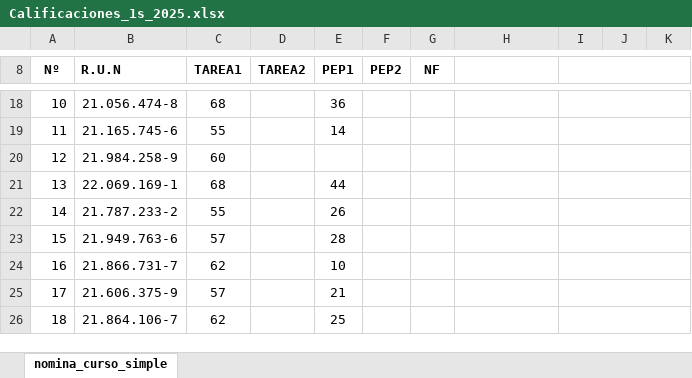
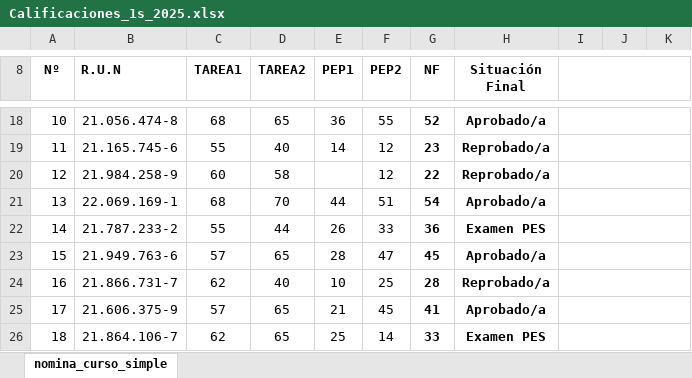
Before and after one commit to Omar526/FC-III_Astrofisica, an Excel workbook: Calificaciones_1s_2025.xlsx, sheet nomina_curso_simple, drawn as a sheet; only a part is shown, gaps mark what is left out; values as stored, in another font and other column widths than the file's, no borders; charts and pictures and conditional formats not drawn; the diff covers the shown part only; the diff names each change by its address in the sheet, - before the commit and + after, or states it on an @@ line.

```diff
--- a/Calificaciones_1s_2025.xlsx (sheet nomina_curso_simple)
+++ b/Calificaciones_1s_2025.xlsx (sheet nomina_curso_simple)
-H8: (empty)
+H8: Situación Final
-D18 (TAREA2): (empty)
+D18 (TAREA2): 65
-F18 (PEP2): (empty)
+F18 (PEP2): 55
-G18 (NF): (empty)
+G18 (NF): 52
-H18 (Situación Final): (empty)
+H18 (Situación Final): Aprobado/a
-D19 (TAREA2): (empty)
+D19 (TAREA2): 40
-F19:F20 (PEP2): (empty)
+F19:F20 (PEP2): 12
-G19 (NF): (empty)
+G19 (NF): 23
-H19:H20 (Situación Final): (empty)
+H19:H20 (Situación Final): Reprobado/a
-D20 (TAREA2): (empty)
+D20 (TAREA2): 58
-G20 (NF): (empty)
+G20 (NF): 22
-D21 (TAREA2): (empty)
+D21 (TAREA2): 70
-F21 (PEP2): (empty)
+F21 (PEP2): 51
-G21 (NF): (empty)
+G21 (NF): 54
-H21 (Situación Final): (empty)
+H21 (Situación Final): Aprobado/a
-D22 (TAREA2): (empty)
+D22 (TAREA2): 44
-F22 (PEP2): (empty)
+F22 (PEP2): 33
-G22 (NF): (empty)
+G22 (NF): 36
-H22 (Situación Final): (empty)
+H22 (Situación Final): Examen PES
-D23 (TAREA2): (empty)
+D23 (TAREA2): 65
-F23 (PEP2): (empty)
+F23 (PEP2): 47
-G23 (NF): (empty)
+G23 (NF): 45
-H23 (Situación Final): (empty)
+H23 (Situación Final): Aprobado/a
-D24 (TAREA2): (empty)
+D24 (TAREA2): 40
-F24 (PEP2): (empty)
+F24 (PEP2): 25
-G24 (NF): (empty)
+G24 (NF): 28
-H24 (Situación Final): (empty)
+H24 (Situación Final): Reprobado/a
-D25:D26 (TAREA2): (empty)
+D25:D26 (TAREA2): 65
-F25 (PEP2): (empty)
+F25 (PEP2): 45
-G25 (NF): (empty)
+G25 (NF): 41
-H25 (Situación Final): (empty)
+H25 (Situación Final): Aprobado/a
-F26 (PEP2): (empty)
+F26 (PEP2): 14
-G26 (NF): (empty)
+G26 (NF): 33
-H26 (Situación Final): (empty)
+H26 (Situación Final): Examen PES
```
Also changed, not shown: 1 added row, 1 removed row and 86 edited cells elsewhere in this sheet.
